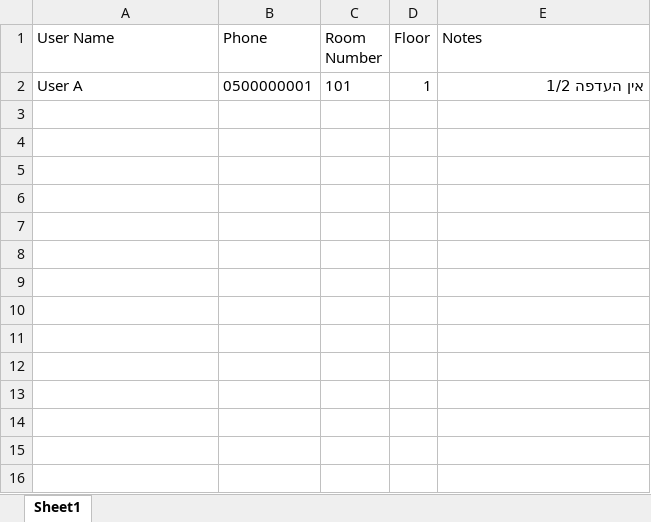
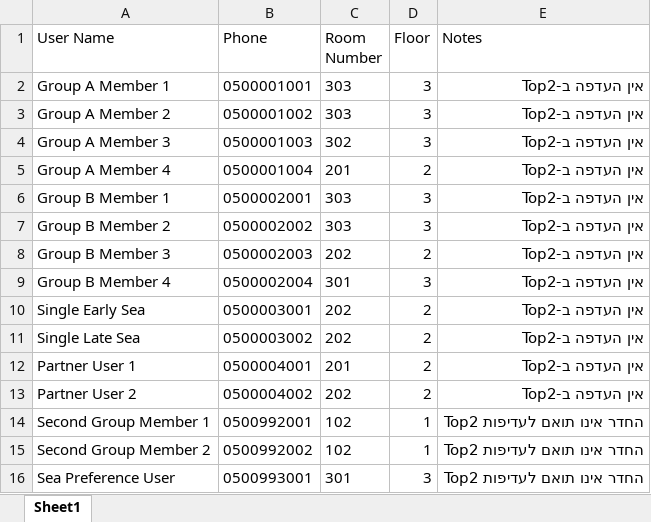
Before and after one commit to dvk22111-star/smart-stay, an Excel workbook: excels/vacation_1_low_score_women.xlsx, sheet Sheet1, drawn as a sheet; values as stored, in another font and other column widths than the file's, no borders; removed rows and columns are numbered as before the commit, all else as after; the diff names each change by its address in the sheet, - before the commit and + after, or states it on an @@ line.

```diff
--- a/excels/vacation_1_low_score_women.xlsx (sheet Sheet1)
+++ b/excels/vacation_1_low_score_women.xlsx (sheet Sheet1)
-row 2: User A | 0500000001 | 101 | 1 | אין העדפה 1/2
+row 2: Group A Member 1 | 0500001001 | 303 | 3 | אין העדפה ב-Top2
+row 3: Group A Member 2 | 0500001002 | 303 | 3 | אין העדפה ב-Top2
+row 4: Group A Member 3 | 0500001003 | 302 | 3 | אין העדפה ב-Top2
+row 5: Group A Member 4 | 0500001004 | 201 | 2 | אין העדפה ב-Top2
+row 6: Group B Member 1 | 0500002001 | 303 | 3 | אין העדפה ב-Top2
+row 7: Group B Member 2 | 0500002002 | 303 | 3 | אין העדפה ב-Top2
+row 8: Group B Member 3 | 0500002003 | 202 | 2 | אין העדפה ב-Top2
+row 9: Group B Member 4 | 0500002004 | 301 | 3 | אין העדפה ב-Top2
+row 10: Single Early Sea | 0500003001 | 202 | 2 | אין העדפה ב-Top2
+row 11: Single Late Sea | 0500003002 | 202 | 2 | אין העדפה ב-Top2
+row 12: Partner User 1 | 0500004001 | 201 | 2 | אין העדפה ב-Top2
+row 13: Partner User 2 | 0500004002 | 202 | 2 | אין העדפה ב-Top2
+row 14: Second Group Member 1 | 0500992001 | 102 | 1 | החדר אינו תואם לעדיפות Top2
+row 15: Second Group Member 2 | 0500992002 | 102 | 1 | החדר אינו תואם לעדיפות Top2
+row 16: Sea Preference User | 0500993001 | 301 | 3 | החדר אינו תואם לעדיפות Top2
```
Also changed, not shown: excels/vacation_1_assignments.xlsx, excels/vacation_1_free_beds.xlsx, 1 other file.
